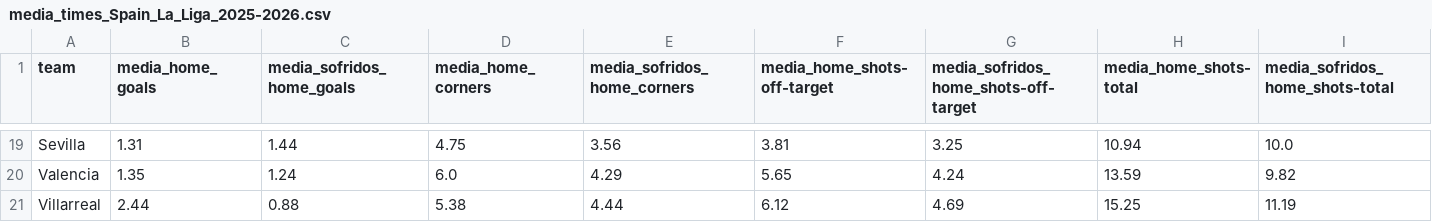
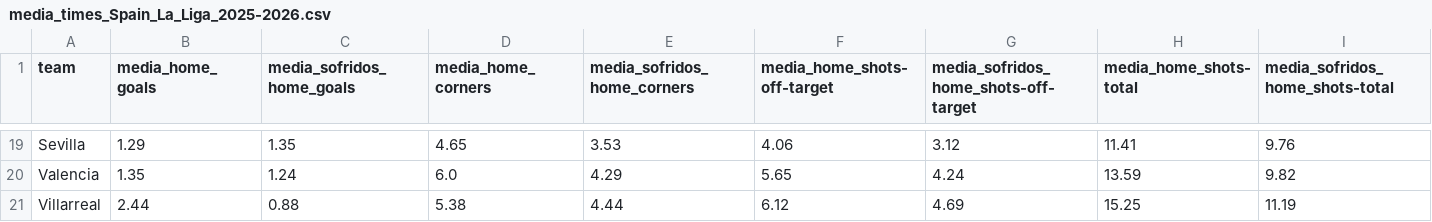
Before and after one commit to bet2all/bet2all, a CSV file: data/season_2025/stats_teams_2025/media_times_Spain_La_Liga_2025-2026.csv, drawn as a sheet; only a part is shown, gaps mark what is left out; the diff covers the shown part only; the diff names each change by its address in the sheet, - before the commit and + after, or states it on an @@ line.

Commit message:
Atualizando data/season_2025/stats_teams_2025/media_times_Spain_La_Liga_2025-2026.csv via script

```diff
--- a/data/season_2025/stats_teams_2025/media_times_Spain_La_Liga_2025-2026.csv
+++ b/data/season_2025/stats_teams_2025/media_times_Spain_La_Liga_2025-2026.csv
-B19 (media_home_goals): 1.31
+B19 (media_home_goals): 1.29
-C19 (media_sofridos_home_goals): 1.44
+C19 (media_sofridos_home_goals): 1.35
-D19 (media_home_corners): 4.75
+D19 (media_home_corners): 4.65
-E19 (media_sofridos_home_corners): 3.56
+E19 (media_sofridos_home_corners): 3.53
-F19 (media_home_shots-off-target): 3.81
+F19 (media_home_shots-off-target): 4.06
-G19: 3.25
+G19: 3.12
-H19 (media_home_shots-total): 10.94
+H19 (media_home_shots-total): 11.41
-I19 (media_sofridos_home_shots-total): 10.0
+I19 (media_sofridos_home_shots-total): 9.76
```
Also changed, not shown: 62 edited cells elsewhere in this file.
